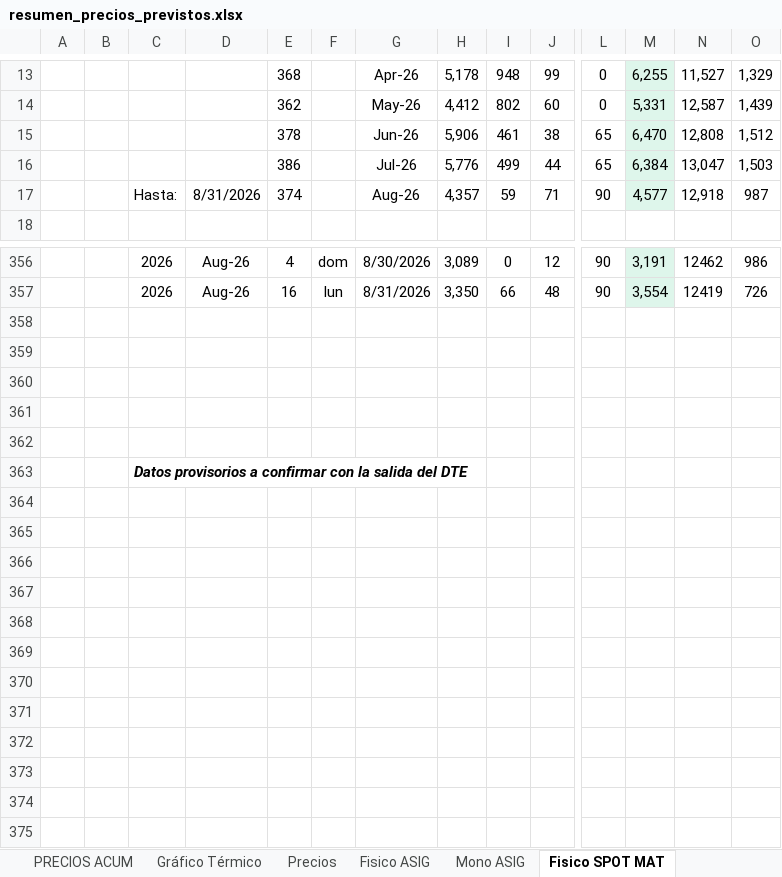
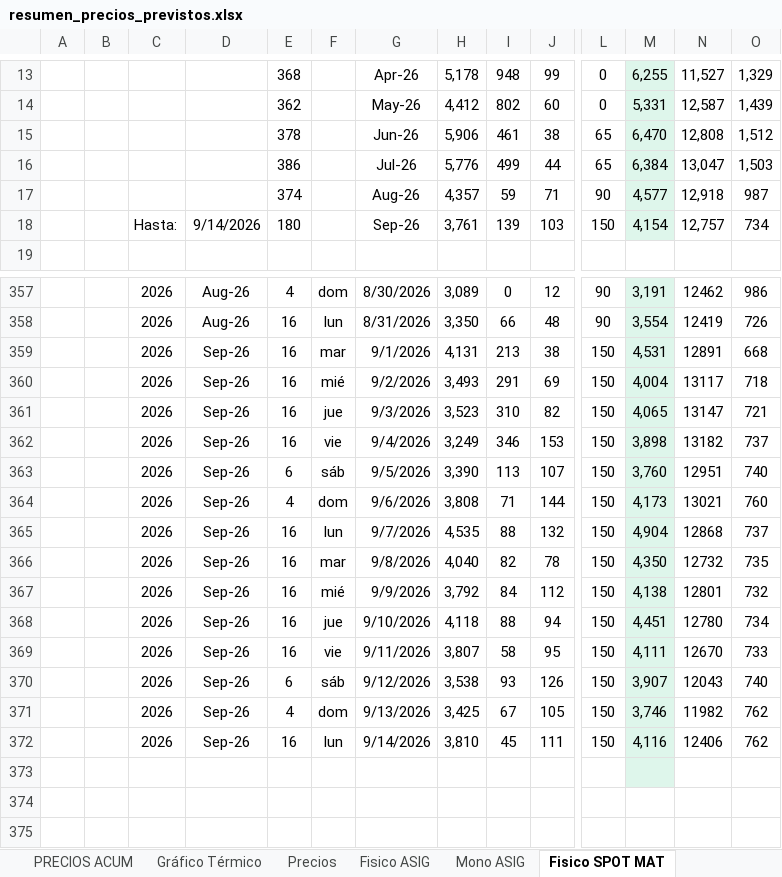
Before and after one commit to daniraggio/CTAVAL, an Excel workbook: data/resumen_precios_previstos.xlsx, sheet Fisico SPOT MAT, drawn as a sheet; only a part is shown, gaps mark what is left out; the shorter side is filled out with more unchanged rows; values as stored, in another font and other column widths than the file's, no borders; rows hold the shown columns only; the diff names each change by its address in the sheet, - before the commit and + after, or states it on an @@ line.

```diff
--- a/data/resumen_precios_previstos.xlsx (sheet Fisico SPOT MAT)
+++ b/data/resumen_precios_previstos.xlsx (sheet Fisico SPOT MAT)
-C17: Hasta:
+C17: (empty)
-D17: 8/31/2026
+D17: (empty)
+row 18:  |  | Hasta: | 9/14/2026 | 180 |  | Sep-26 | 3,761 | 139 | 103 | 150 | 4,154 | 12,757 | 734
+row 359:  |  | 2026 | Sep-26 | 16 | mar | 9/1/2026 | 4,131 | 213 | 38 | 150 | 4,531 | 12891 | 668
+row 360:  |  | 2026 | Sep-26 | 16 | mié | 9/2/2026 | 3,493 | 291 | 69 | 150 | 4,004 | 13117 | 718
+row 361:  |  | 2026 | Sep-26 | 16 | jue | 9/3/2026 | 3,523 | 310 | 82 | 150 | 4,065 | 13147 | 721
+row 362:  |  | 2026 | Sep-26 | 16 | vie | 9/4/2026 | 3,249 | 346 | 153 | 150 | 3,898 | 13182 | 737
+row 363:  |  | 2026 | Sep-26 | 6 | sáb | 9/5/2026 | 3,390 | 113 | 107 | 150 | 3,760 | 12951 | 740
+row 364:  |  | 2026 | Sep-26 | 4 | dom | 9/6/2026 | 3,808 | 71 | 144 | 150 | 4,173 | 13021 | 760
+row 365:  |  | 2026 | Sep-26 | 16 | lun | 9/7/2026 | 4,535 | 88 | 132 | 150 | 4,904 | 12868 | 737
+row 366:  |  | 2026 | Sep-26 | 16 | mar | 9/8/2026 | 4,040 | 82 | 78 | 150 | 4,350 | 12732 | 735
+row 367:  |  | 2026 | Sep-26 | 16 | mié | 9/9/2026 | 3,792 | 84 | 112 | 150 | 4,138 | 12801 | 732
+row 368:  |  | 2026 | Sep-26 | 16 | jue | 9/10/2026 | 4,118 | 88 | 94 | 150 | 4,451 | 12780 | 734
+row 369:  |  | 2026 | Sep-26 | 16 | vie | 9/11/2026 | 3,807 | 58 | 95 | 150 | 4,111 | 12670 | 733
+row 370:  |  | 2026 | Sep-26 | 6 | sáb | 9/12/2026 | 3,538 | 93 | 126 | 150 | 3,907 | 12043 | 740
+row 371:  |  | 2026 | Sep-26 | 4 | dom | 9/13/2026 | 3,425 | 67 | 105 | 150 | 3,746 | 11982 | 762
+row 372:  |  | 2026 | Sep-26 | 16 | lun | 9/14/2026 | 3,810 | 45 | 111 | 150 | 4,116 | 12406 | 762
+row 373: (empty)
```
Also changed, not shown: sheet Mono ASIG, sheet Mono SPOT MAT, sheet Precios, sheet Fisico ASIG, sheet PRECIOS ACUM, formulas that keep their value, hidden cells, charts or pictures.
